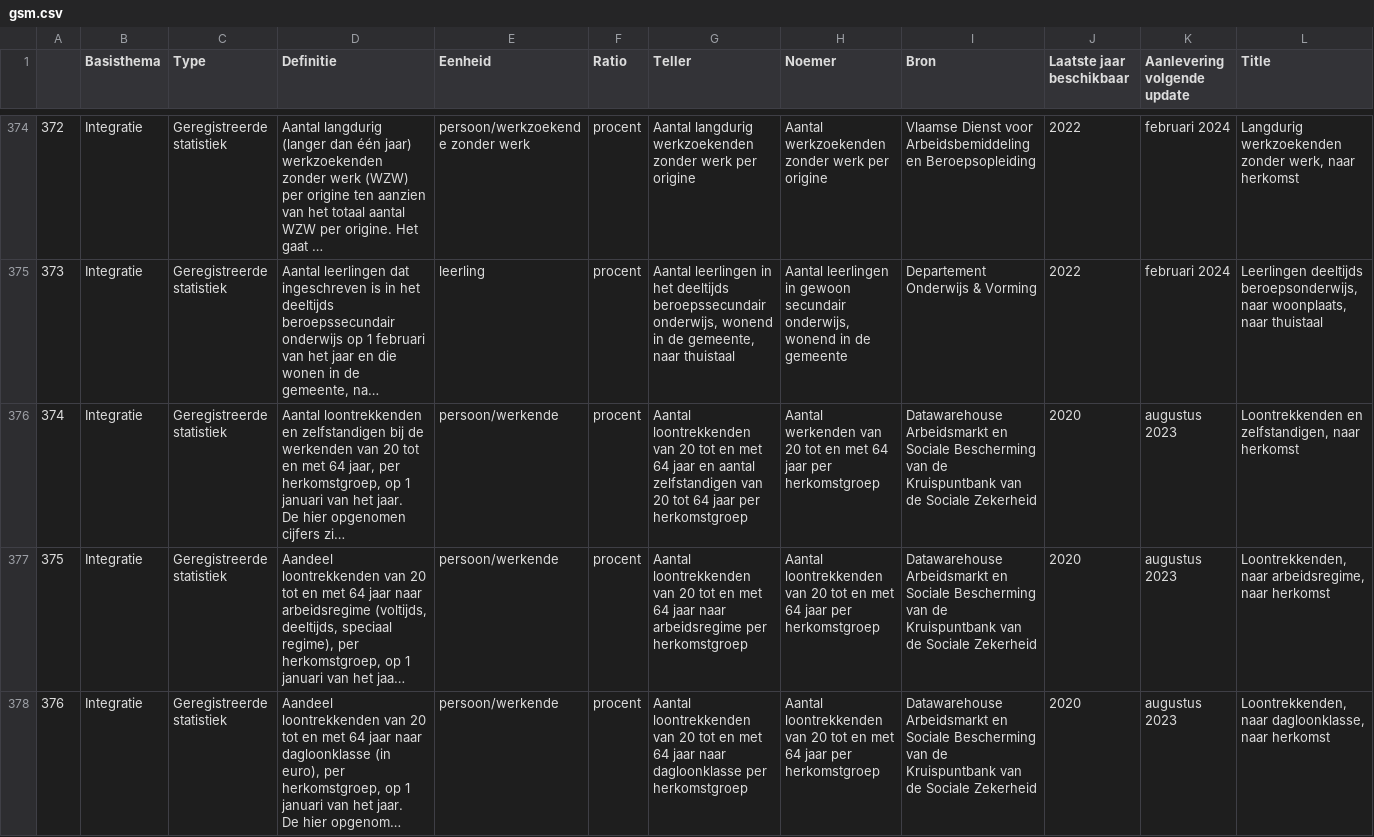
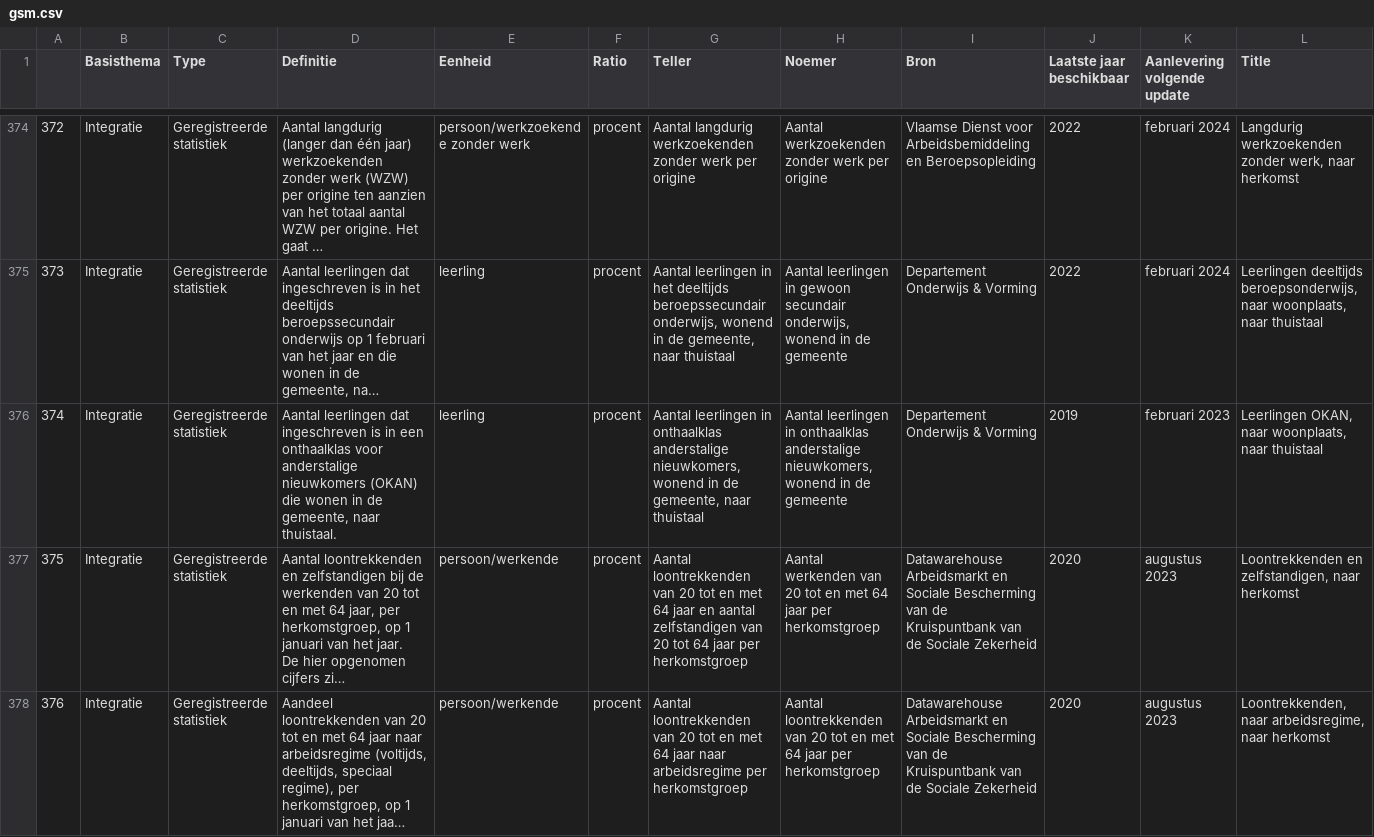
Before and after one commit to journinho/gemeente-stadsmonitor, a CSV file: gsm.csv, drawn as a sheet; only a part is shown, gaps mark what is left out; the shorter side is filled out with more unchanged rows; long unchanged cells end in …; addresses are those after the commit; rows hold the shown columns only; the diff names each change by its address in the sheet, - before the commit and + after, or states it on an @@ line.

Commit message:
Latest data: Sun Oct 29 00:25:06 UTC 2023

```diff
--- a/gsm.csv
+++ b/gsm.csv
+row 376: 374 | Integratie | Geregistreerde statistiek | Aantal leerlingen dat ingeschreven is in een onthaalklas voor anderstalige nieuwkomers (OKAN) die wonen in de gemeente, naar thuistaal. | leerling | procent | Aantal leerlingen in onthaalklas anderstalige nieuwkomers, wonend in de gemeente, naar thuistaal | Aantal leerlingen in onthaalklas anderstalige nieuwkomers, wonend in de gemeente | Departement Onderwijs & Vorming | 2019 | februari 2023 | Leerlingen OKAN, naar woonplaats, naar thuistaal
@@ column A renumbered from row 377 down @@
```
Also changed, not shown: 1 other file.
